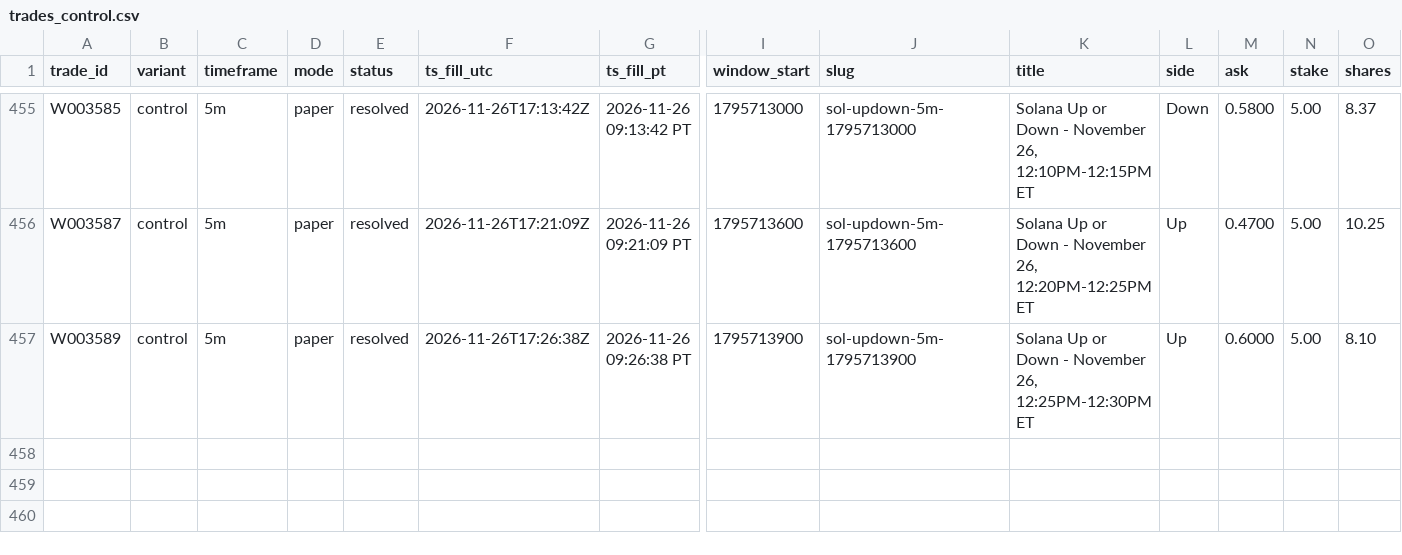
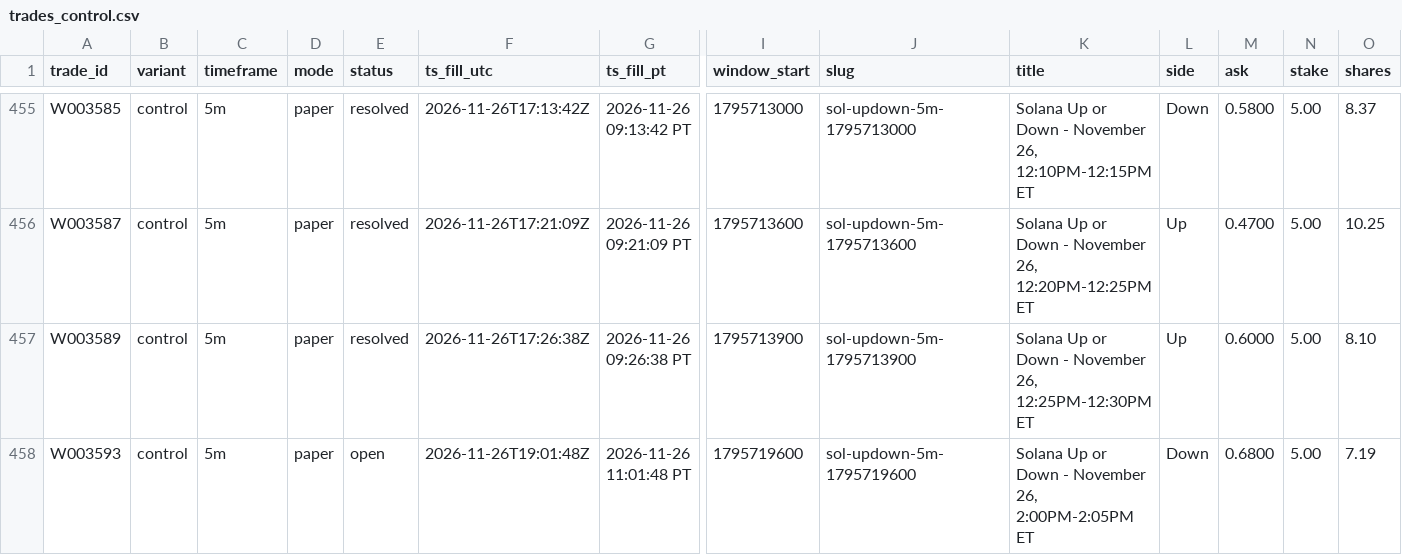
Before and after one commit to michaeldeuchar-dotcom/sol-paper-bot, a CSV file: data/week2/trades_control.csv, drawn as a sheet; only a part is shown, gaps mark what is left out; rows hold the shown columns only; the diff names each change by its address in the sheet, - before the commit and + after, or states it on an @@ line.

```diff
--- a/data/week2/trades_control.csv
+++ b/data/week2/trades_control.csv
+row 458: W003593 | control | 5m | paper | open | 2026-11-26T19:01:48Z | 2026-11-26 11:01:48 PT | 1795719600 | sol-updown-5m-1795719600 | Solana Up or Down - November 26, 2:00PM-2:05PM ET | Down | 0.6800 | 5.00 | 7.19
```
Also changed, not shown: data/week2/decisions_tail.csv, 5 other files.
